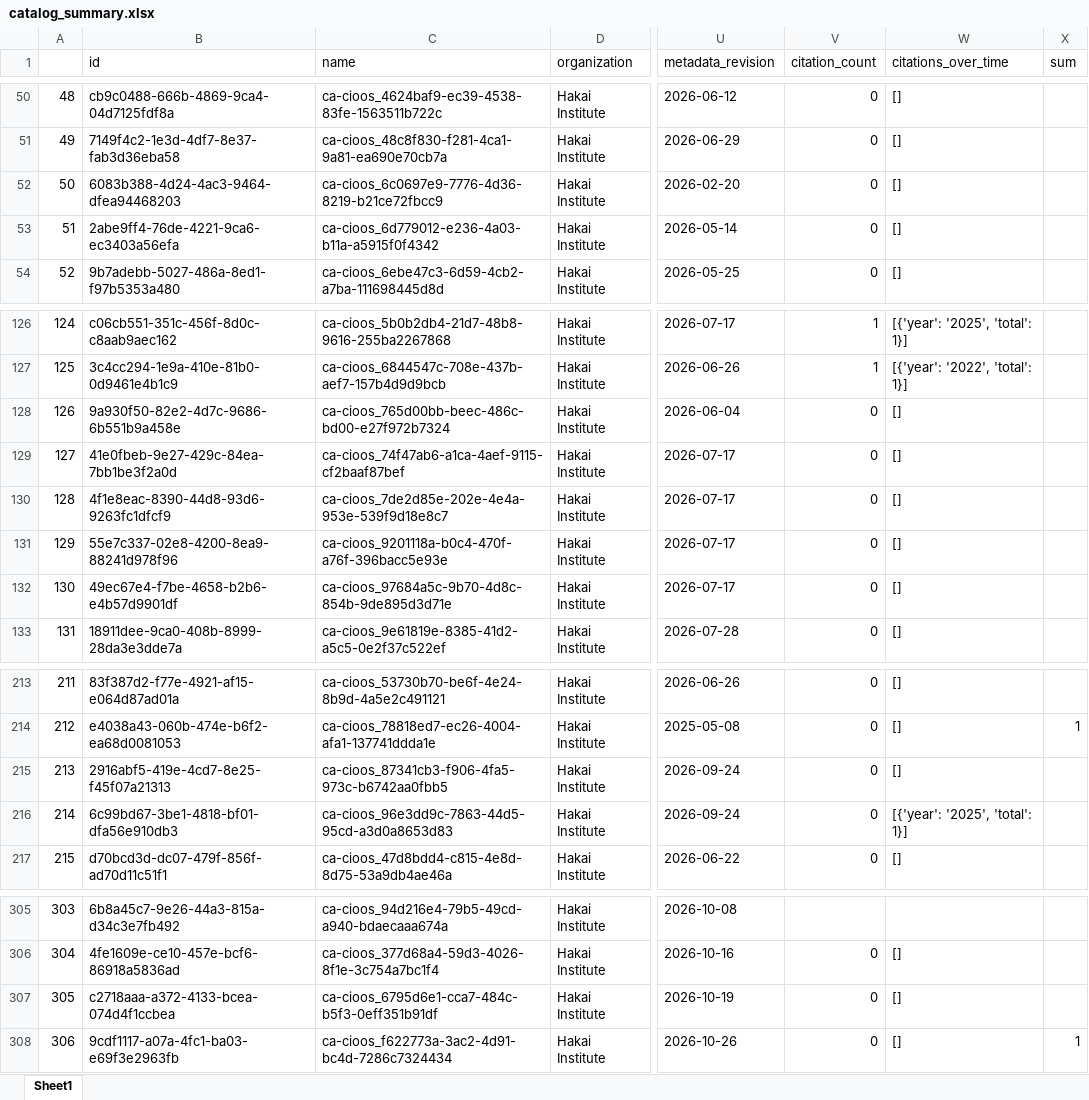
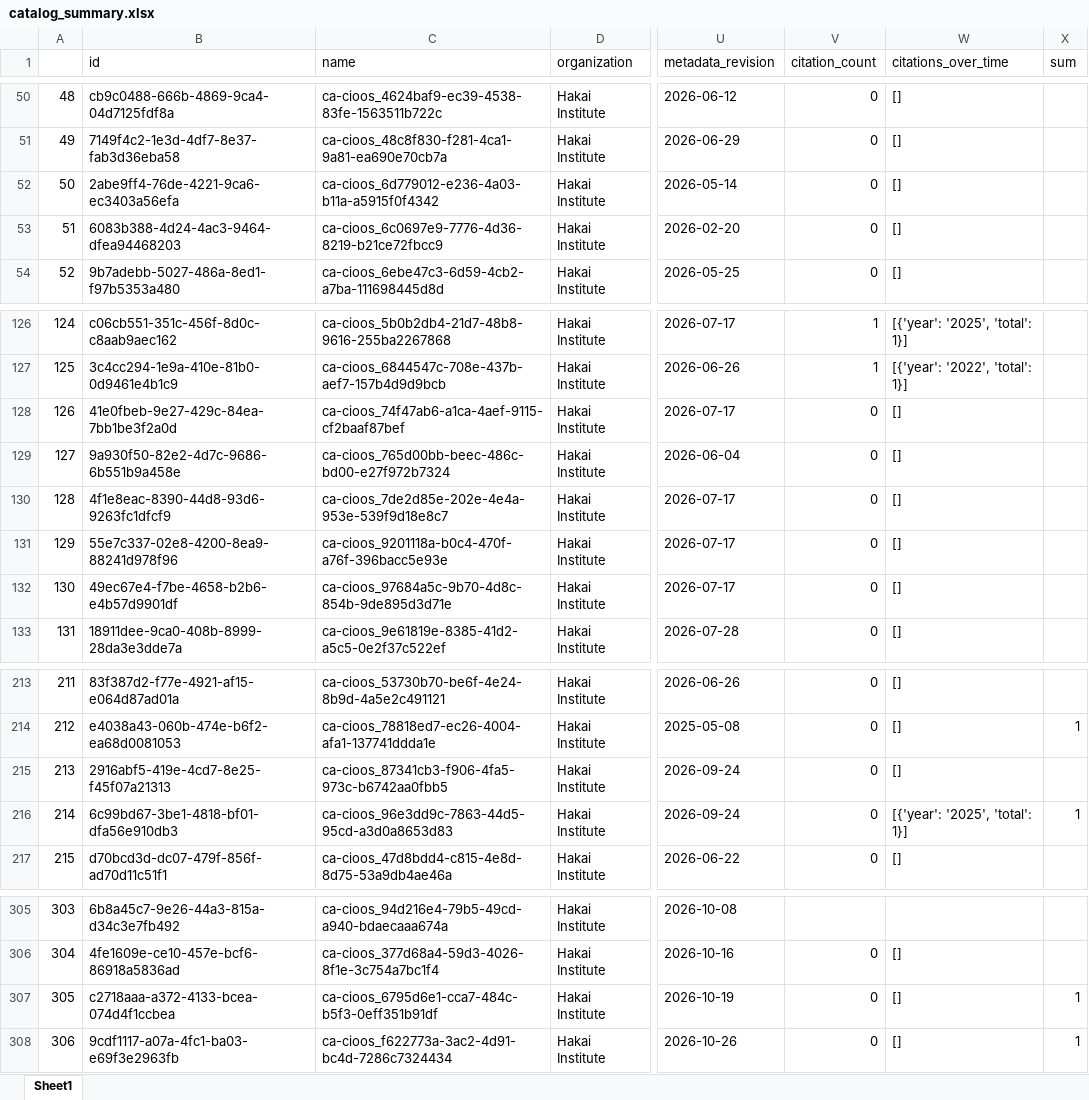
Before and after one commit to HakaiInstitute/hakai-ckan-records-checks, an Excel workbook: docs/catalog_summary.xlsx, sheet Sheet1, drawn as a sheet; only a part is shown, gaps mark what is left out; values as stored, in another font and other column widths than the file's, no borders; addresses are those after the commit; the diff names each change by its address in the sheet, - before the commit and + after, or states it on an @@ line.

```diff
--- a/docs/catalog_summary.xlsx (sheet Sheet1)
+++ b/docs/catalog_summary.xlsx (sheet Sheet1)
@@ row 53 moved to row 52: 50 @@
@@ column A renumbered between rows 53 and 129 @@
@@ row 129 moved to row 128: 126 @@
-X216 (sum): (empty)
+X216 (sum): 1
-X307 (sum): (empty)
+X307 (sum): 1
```
Also changed, not shown: docs/issues_list.xlsx, 11 other files.
